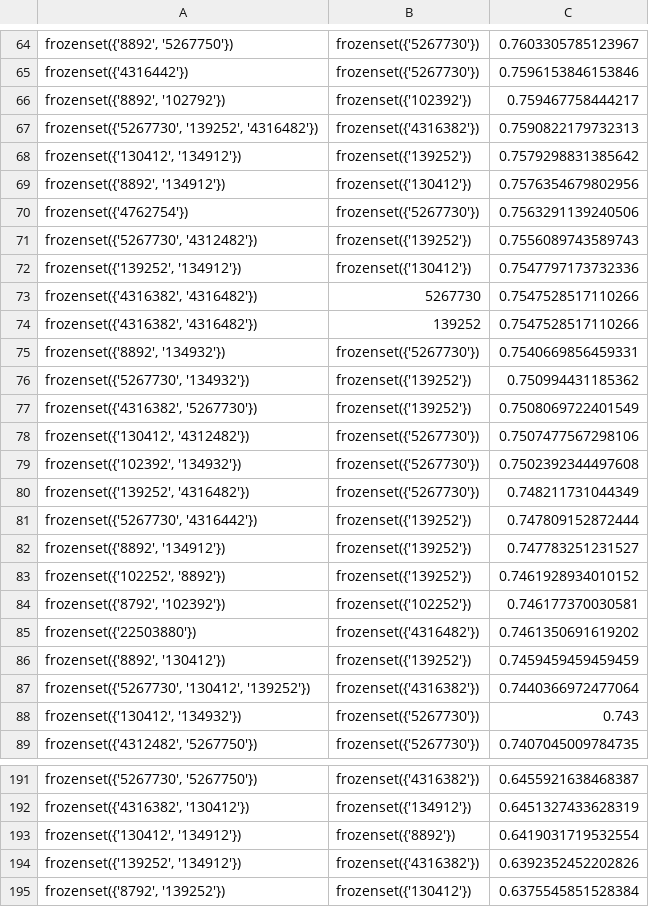
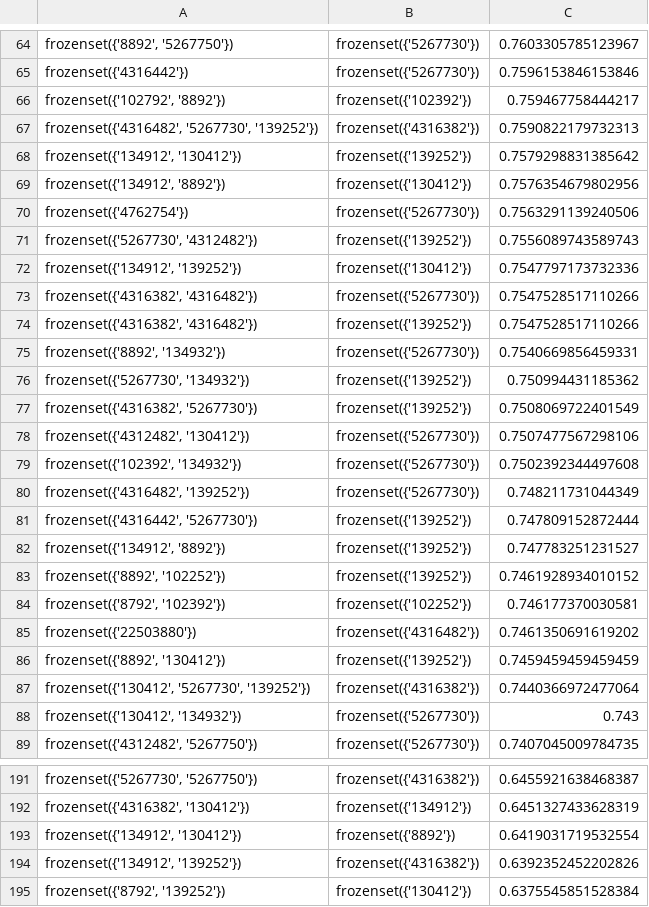
Before and after one commit to crazywkb/BilibiliCrawler, a CSV file: bilibili_analyzer/unfold_rules.csv, drawn as a sheet; only a part is shown, gaps mark what is left out; the diff covers the shown part only; the diff names each change by its address in the sheet, - before the commit and + after, or states it on an @@ line.

```diff
--- a/bilibili_analyzer/unfold_rules.csv
+++ b/bilibili_analyzer/unfold_rules.csv
-A66: frozenset({'8892', '102792'})
+A66: frozenset({'102792', '8892'})
-A67: frozenset({'5267730', '139252', '4316482'})
+A67: frozenset({'4316482', '5267730', '139252'})
-A68: frozenset({'130412', '134912'})
+A68: frozenset({'134912', '130412'})
-A69: frozenset({'8892', '134912'})
+A69: frozenset({'134912', '8892'})
-A72: frozenset({'139252', '134912'})
+A72: frozenset({'134912', '139252'})
-B73: 5267730
+B73: frozenset({'5267730'})
-B74: 139252
+B74: frozenset({'139252'})
-A78: frozenset({'130412', '4312482'})
+A78: frozenset({'4312482', '130412'})
-A80: frozenset({'139252', '4316482'})
+A80: frozenset({'4316482', '139252'})
-A81: frozenset({'5267730', '4316442'})
+A81: frozenset({'4316442', '5267730'})
-A82: frozenset({'8892', '134912'})
+A82: frozenset({'134912', '8892'})
-A83: frozenset({'102252', '8892'})
+A83: frozenset({'8892', '102252'})
-A87: frozenset({'5267730', '130412', '139252'})
+A87: frozenset({'130412', '5267730', '139252'})
-A193: frozenset({'130412', '134912'})
+A193: frozenset({'134912', '130412'})
-A194: frozenset({'139252', '134912'})
+A194: frozenset({'134912', '139252'})
```
Also changed, not shown: 2 removed rows and 62 edited cells elsewhere in this file, bilibili_analyzer/rules.csv, 2 other files.
